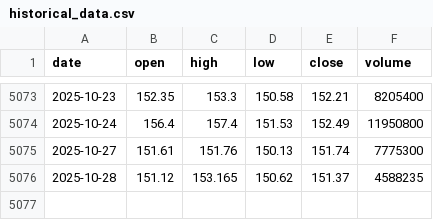
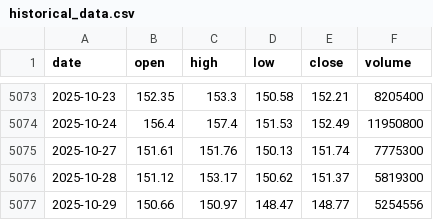
Before and after one commit to LukeGSW/AnalisiCiclica-PG, a CSV file: data/PG/historical_data.csv, drawn as a sheet; only a part is shown, gaps mark what is left out.

```diff
--- a/data/PG/historical_data.csv
+++ b/data/PG/historical_data.csv
@@ -5075,2 +5075,3 @@ date,open,high,low,close,volume
 2025-10-27,151.61,151.76,150.13,151.74,7775300
-2025-10-28,151.12,153.165,150.62,151.37,4588235
+2025-10-28,151.12,153.17,150.62,151.37,5819300
+2025-10-29,150.66,150.97,148.47,148.77,5254556
```
Also changed, not shown: data/PG/signals.csv, 3 other files.
